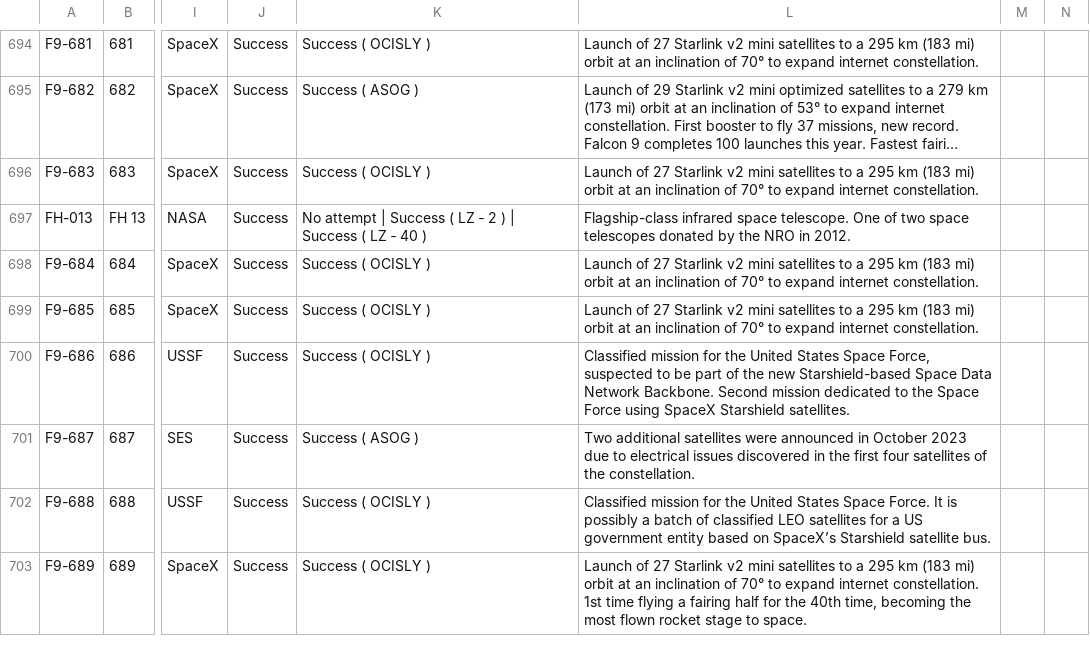
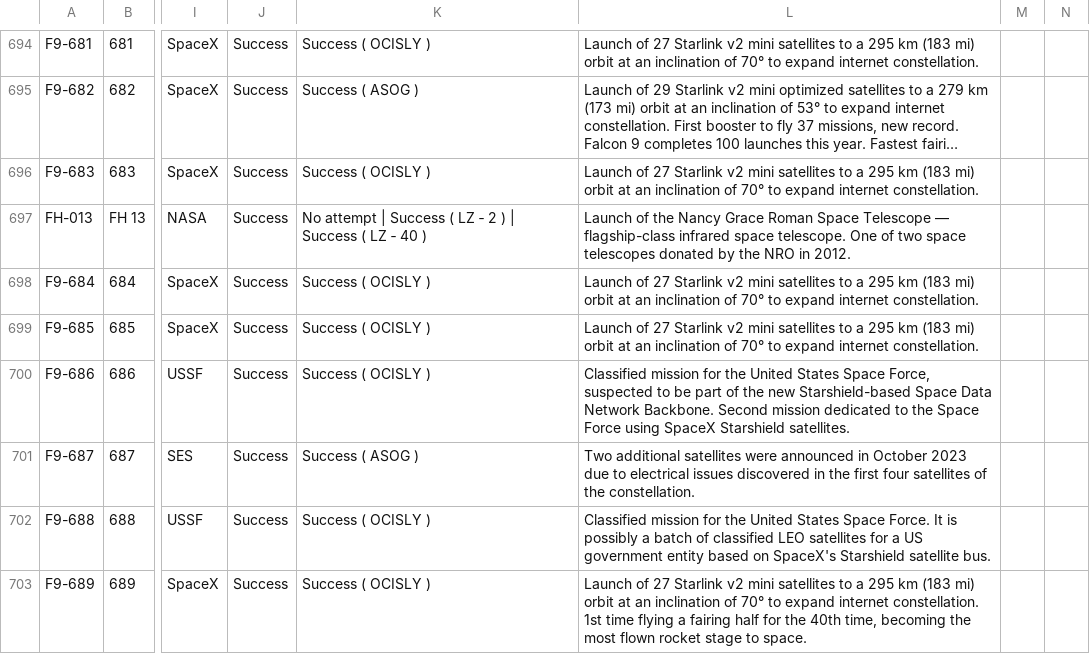
Before and after one commit to szabolcsjaray/3df9, a CSV file: web/f9data.csv, drawn as a sheet; only a part is shown, gaps mark what is left out; long unchanged cells end in …; the diff covers the shown part only; the diff names each change by its address in the sheet, - before the commit and + after, or states it on an @@ line.

```diff
--- a/web/f9data.csv
+++ b/web/f9data.csv
-L697: Flagship-class infrared space…
+L697: Launch of the Nancy Grace Roman Space Telescope — flagship-class infrared space…
-L702: …based on SpaceX’s Starshield satellite…
+L702: …based on SpaceX's Starshield satellite…
```
Also changed, not shown: 2 added rows and 6 edited cells elsewhere in this file.
